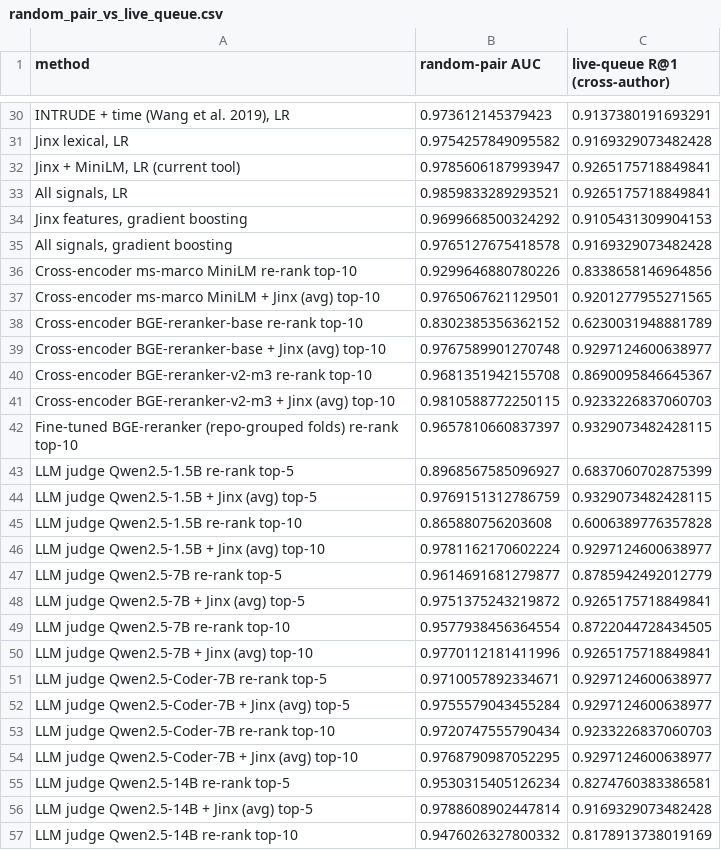
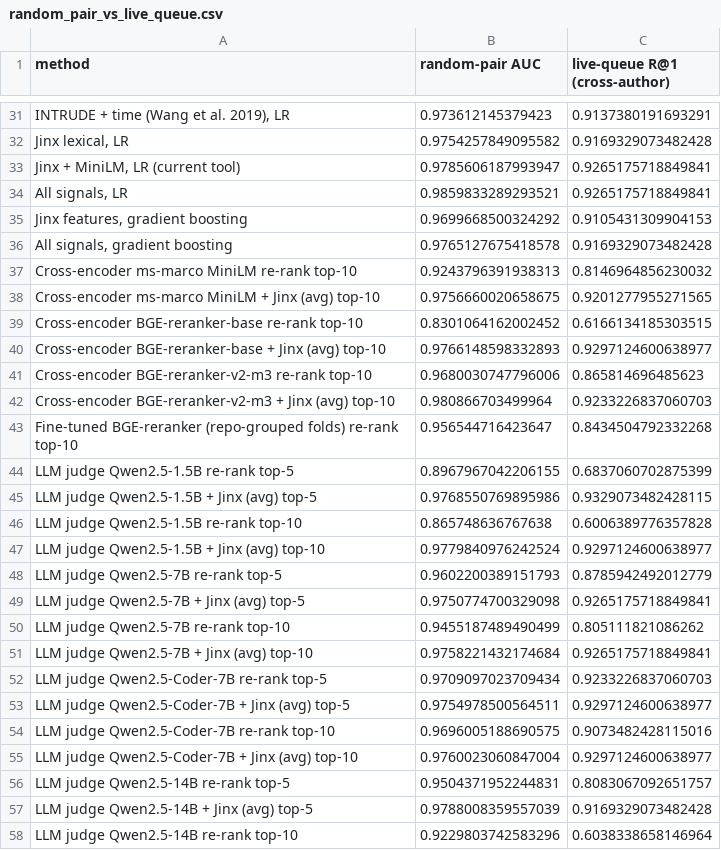
Before and after one commit to ABCR-Labs/Jinx, a CSV file: experiments/results/random_pair_vs_live_queue.csv, drawn as a sheet; only a part is shown, gaps mark what is left out; addresses are those after the commit; the diff covers the shown part only; the diff names each change by its address in the sheet, - before the commit and + after, or states it on an @@ line.

```diff
--- a/experiments/results/random_pair_vs_live_queue.csv
+++ b/experiments/results/random_pair_vs_live_queue.csv
-B37 (random-pair AUC): 0.9299646880780226
+B37 (random-pair AUC): 0.9243796391938313
-C37 (live-queue R@1 (cross-author)): 0.8338658146964856
+C37 (live-queue R@1 (cross-author)): 0.8146964856230032
-B38 (random-pair AUC): 0.9765067621129501
+B38 (random-pair AUC): 0.9756660020658675
-B39 (random-pair AUC): 0.8302385356362152
+B39 (random-pair AUC): 0.8301064162002452
-C39 (live-queue R@1 (cross-author)): 0.6230031948881789
+C39 (live-queue R@1 (cross-author)): 0.6166134185303515
-B40 (random-pair AUC): 0.9767589901270748
+B40 (random-pair AUC): 0.9766148598332893
-B41 (random-pair AUC): 0.9681351942155708
+B41 (random-pair AUC): 0.9680030747796006
-C41 (live-queue R@1 (cross-author)): 0.8690095846645367
+C41 (live-queue R@1 (cross-author)): 0.865814696485623
-B42 (random-pair AUC): 0.9810588772250115
+B42 (random-pair AUC): 0.980866703499964
-B43 (random-pair AUC): 0.9657810660837397
+B43 (random-pair AUC): 0.956544716423647
-C43 (live-queue R@1 (cross-author)): 0.9329073482428115
+C43 (live-queue R@1 (cross-author)): 0.8434504792332268
-B44 (random-pair AUC): 0.8968567585096927
+B44 (random-pair AUC): 0.8967967042206155
-B45 (random-pair AUC): 0.9769151312786759
+B45 (random-pair AUC): 0.9768550769895986
-B46 (random-pair AUC): 0.865880756203608
+B46 (random-pair AUC): 0.865748636767638
-B47 (random-pair AUC): 0.9781162170602224
+B47 (random-pair AUC): 0.9779840976242524
-B48 (random-pair AUC): 0.9614691681279877
+B48 (random-pair AUC): 0.9602200389151793
-B49 (random-pair AUC): 0.9751375243219872
+B49 (random-pair AUC): 0.9750774700329098
-B50 (random-pair AUC): 0.9577938456364554
+B50 (random-pair AUC): 0.9455187489490499
-C50 (live-queue R@1 (cross-author)): 0.8722044728434505
+C50 (live-queue R@1 (cross-author)): 0.805111821086262
-B51 (random-pair AUC): 0.9770112181411996
+B51 (random-pair AUC): 0.9758221432174684
-B52 (random-pair AUC): 0.9710057892334671
+B52 (random-pair AUC): 0.9709097023709434
-C52 (live-queue R@1 (cross-author)): 0.9297124600638977
+C52 (live-queue R@1 (cross-author)): 0.9233226837060703
-B53 (random-pair AUC): 0.9755579043455284
+B53 (random-pair AUC): 0.9754978500564511
-B54 (random-pair AUC): 0.9720747555790434
+B54 (random-pair AUC): 0.9696005188690575
-C54 (live-queue R@1 (cross-author)): 0.9233226837060703
+C54 (live-queue R@1 (cross-author)): 0.9073482428115016
-B55 (random-pair AUC): 0.9768790987052295
+B55 (random-pair AUC): 0.9760023060847004
-B56 (random-pair AUC): 0.9530315405126234
+B56 (random-pair AUC): 0.9504371952244831
-C56 (live-queue R@1 (cross-author)): 0.8274760383386581
+C56 (live-queue R@1 (cross-author)): 0.8083067092651757
-B57 (random-pair AUC): 0.9788608902447814
+B57 (random-pair AUC): 0.9788008359557039
-B58 (random-pair AUC): 0.9476026327800332
+B58 (random-pair AUC): 0.9229803742583296
-C58 (live-queue R@1 (cross-author)): 0.8178913738019169
+C58 (live-queue R@1 (cross-author)): 0.6038338658146964
```
Also changed, not shown: 1 added row and 13 edited cells elsewhere in this file, experiments/results/false_alarms.csv, experiments/results/paired_cross_author.csv, 41 other files.
